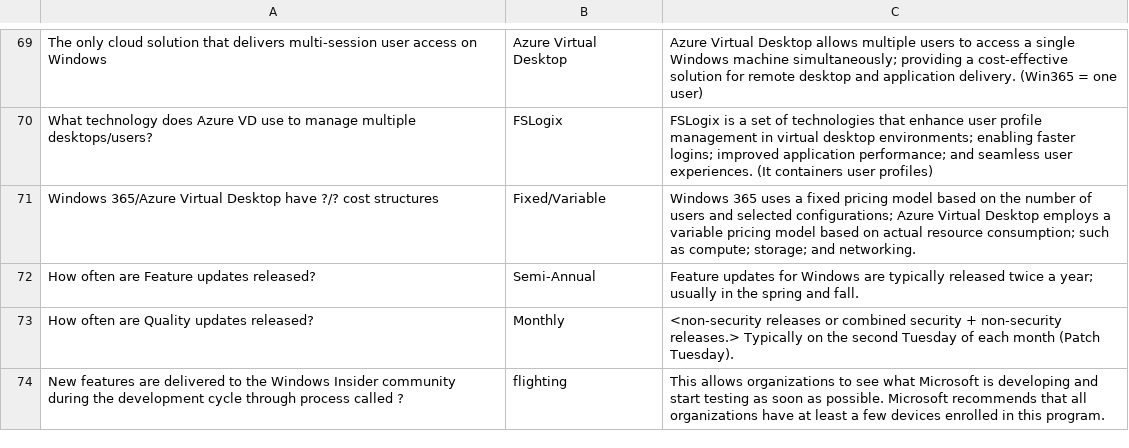
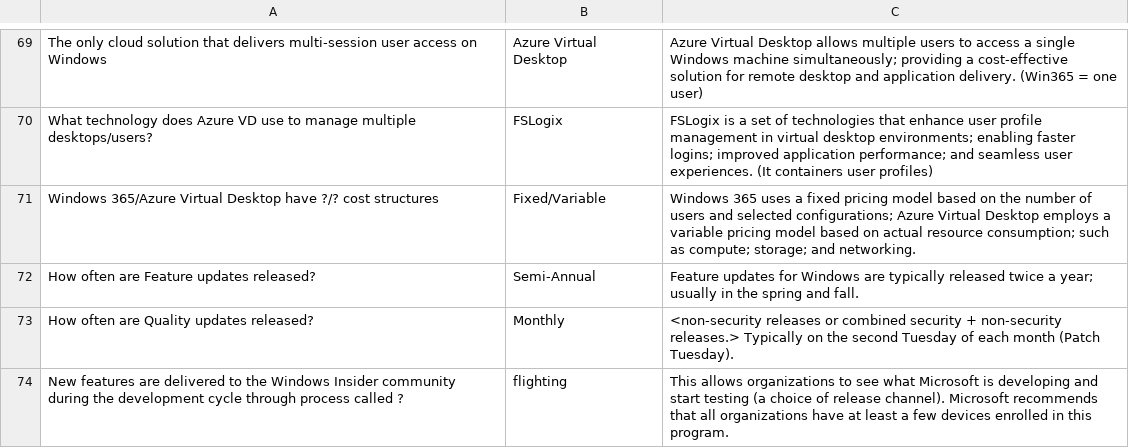
Before and after one commit to basinx/MemoryGame, a CSV file: questions.csv, drawn as a sheet; only a part is shown, gaps mark what is left out.

Commit message:
add to csv

```diff
--- a/questions.csv
+++ b/questions.csv
@@ -73,2 +73,2 @@ How often are Feature updates released?, Semi-Annual, Feature updates for Window
 How often are Quality updates released?, Monthly, <non-security releases or combined security + non-security releases.> Typically on the second Tuesday of each month (Patch Tuesday).
-New features are delivered to the Windows Insider community during the development cycle through process called ?, flighting, This allows organizations to see what Microsoft is developing and start testing as soon as possible. Microsoft recommends that all organizations have at least a few devices enrolled in this program.
+New features are delivered to the Windows Insider community during the development cycle through process called ?, flighting, This allows organizations to see what Microsoft is developing and start testing (a choice of release channel). Microsoft recommends that all organizations have at least a few devices enrolled in this program.
```
